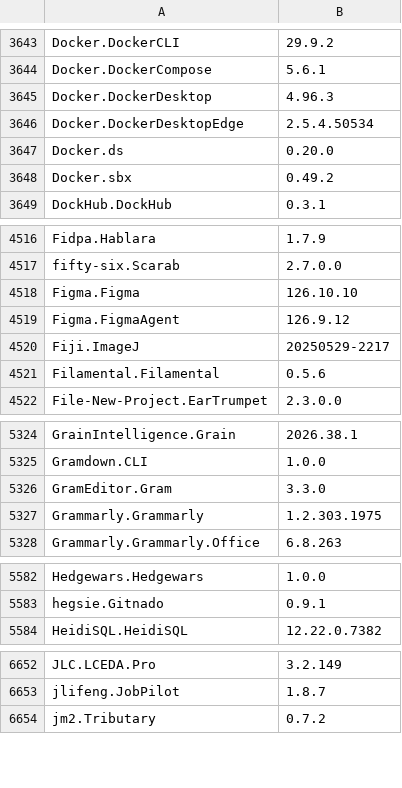
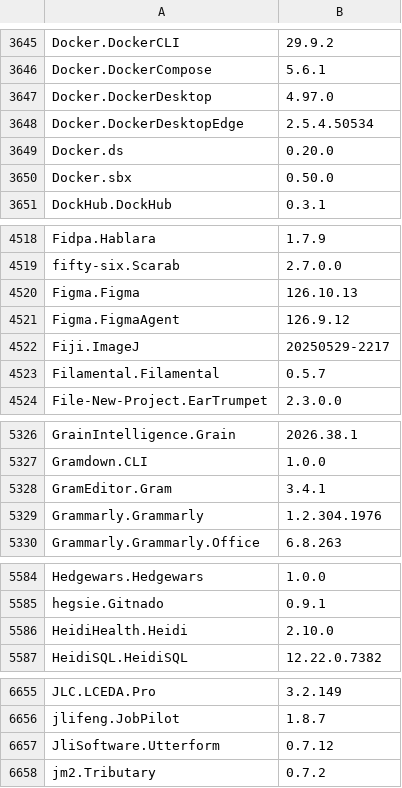
Before and after one commit to NakanoSanku/winget-pkgs-index, a CSV file: index.csv, drawn as a sheet; only a part is shown, gaps mark what is left out; the diff covers the shown part only.

```diff
--- a/index.csv
+++ b/index.csv
@@ -3644,6 +3646,6 @@
 "Docker.DockerCompose","5.6.1"
-"Docker.DockerDesktop","4.96.3"
+"Docker.DockerDesktop","4.97.0"
 "Docker.DockerDesktopEdge","2.5.4.50534"
 "Docker.ds","0.20.0"
-"Docker.sbx","0.49.2"
+"Docker.sbx","0.50.0"
 "DockHub.DockHub","0.3.1"
@@ -4517,6 +4519,6 @@
 "fifty-six.Scarab","2.7.0.0"
-"Figma.Figma","126.10.10"
+"Figma.Figma","126.10.13"
 "Figma.FigmaAgent","126.9.12"
 "Fiji.ImageJ","20250529-2217"
-"Filamental.Filamental","0.5.6"
+"Filamental.Filamental","0.5.7"
 "File-New-Project.EarTrumpet","2.3.0.0"
@@ -5325,4 +5327,4 @@
 "Gramdown.CLI","1.0.0"
-"GramEditor.Gram","3.3.0"
-"Grammarly.Grammarly","1.2.303.1975"
+"GramEditor.Gram","3.4.1"
+"Grammarly.Grammarly","1.2.304.1976"
 "Grammarly.Grammarly.Office","6.8.263"
@@ -5583,2 +5585,3 @@
 "hegsie.Gitnado","0.9.1"
+"HeidiHealth.Heidi","2.10.0"
 "HeidiSQL.HeidiSQL","12.22.0.7382"
@@ -6653,2 +6656,3 @@
 "jlifeng.JobPilot","1.8.7"
+"JliSoftware.Utterform","0.7.12"
 "jm2.Tributary","0.7.2"
```
Also changed, not shown: 2 added rows and 104 edited cells elsewhere in this file, 3 other files.
